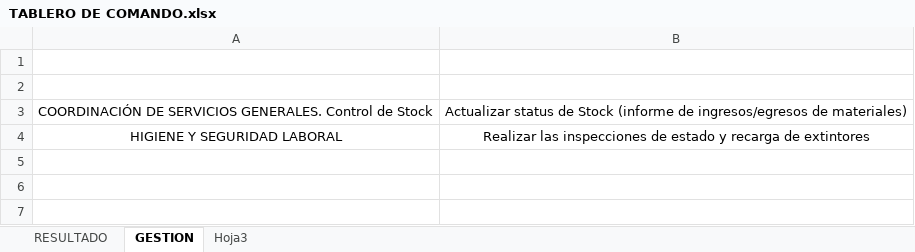
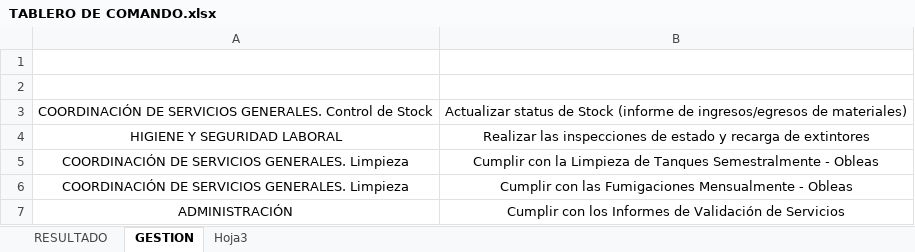
Before and after one commit to jsrxar/dge, an Excel workbook: 2-calidad/9-seguimiento-e-indicadores/TABLERO DE COMANDO.xlsx, sheet GESTION, drawn as a sheet; values as stored, in another font and other column widths than the file's, no borders; 1 other sheet too large or unreadable and not compared; the diff names each change by its address in the sheet, - before the commit and + after, or states it on an @@ line.

```diff
--- a/2-calidad/9-seguimiento-e-indicadores/TABLERO DE COMANDO.xlsx (sheet GESTION)
+++ b/2-calidad/9-seguimiento-e-indicadores/TABLERO DE COMANDO.xlsx (sheet GESTION)
+row 5: COORDINACIÓN DE SERVICIOS GENERALES. Limpieza | Cumplir con la Limpieza de Tanques Semestralmente - Obleas
+row 6: COORDINACIÓN DE SERVICIOS GENERALES. Limpieza | Cumplir con las Fumigaciones Mensualmente - Obleas
+row 7: ADMINISTRACIÓN | Cumplir con los Informes de Validación de Servicios
```
Also changed, not shown: charts or pictures, 55 other files.
